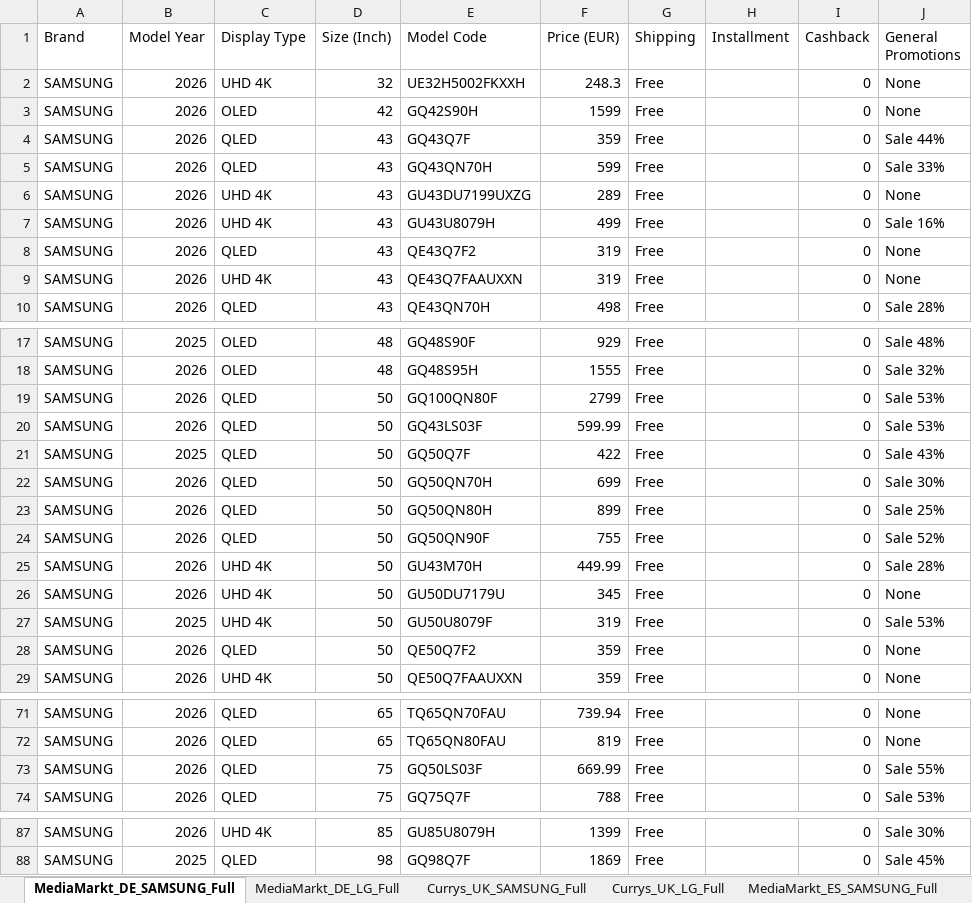
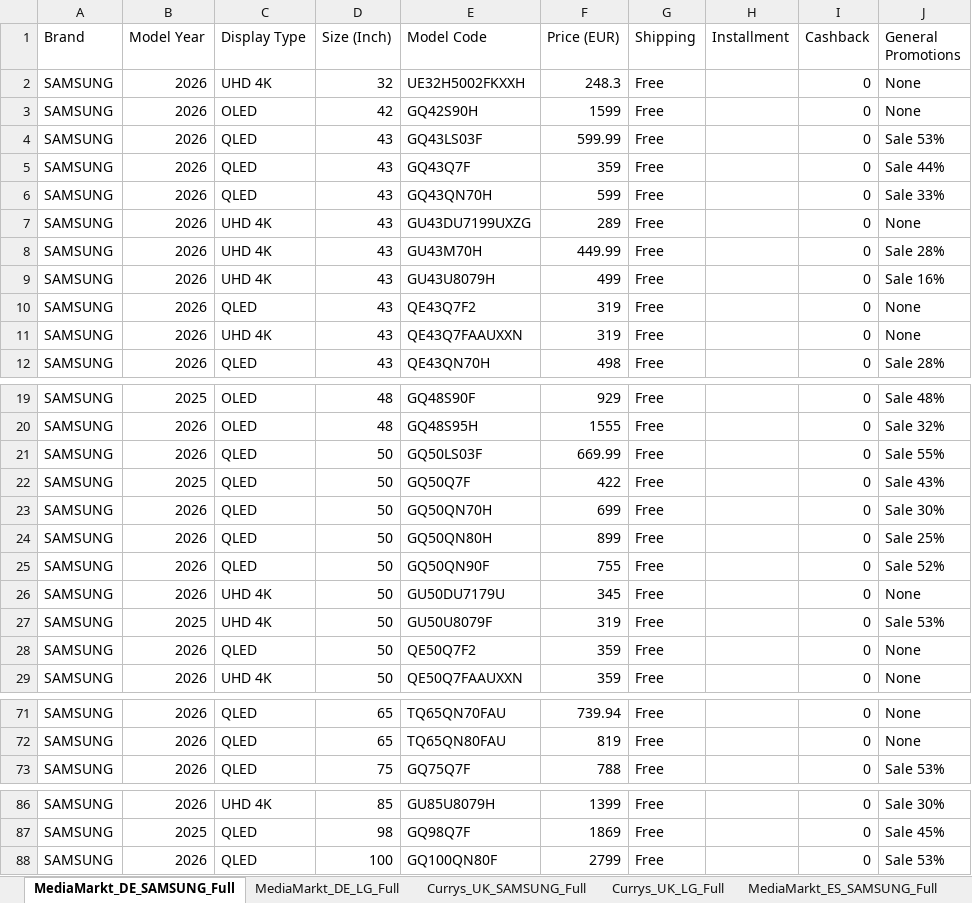
Before and after one commit to harrydhpark/price-tracker, an Excel workbook: History_EU/2026 0912/price tracker_EU_2026 0912_v1.xlsx, sheet MediaMarkt_DE_SAMSUNG_Full, drawn as a sheet; only a part is shown, gaps mark what is left out; values as stored, in another font and other column widths than the file's, no borders; removed rows and columns are numbered as before the commit, all else as after; the diff names each change by its address in the sheet, - before the commit and + after, or states it on an @@ line.

```diff
--- a/History_EU/2026 0912/price tracker_EU_2026 0912_v1.xlsx (sheet MediaMarkt_DE_SAMSUNG_Full)
+++ b/History_EU/2026 0912/price tracker_EU_2026 0912_v1.xlsx (sheet MediaMarkt_DE_SAMSUNG_Full)
+row 4: SAMSUNG | 2026 | QLED | 43 | GQ43LS03F | 599.99 | Free |  | 0 | Sale 53%
+row 8: SAMSUNG | 2026 | UHD 4K | 43 | GU43M70H | 449.99 | Free |  | 0 | Sale 28%
-row 19: SAMSUNG | 2026 | QLED | 50 | GQ100QN80F | 2799 | Free |  | 0 | Sale 53%
-E21 (Model Code): GQ43LS03F
+E21 (Model Code): GQ50LS03F
-F21 (Price (EUR)): 599.99
+F21 (Price (EUR)): 669.99
-J21 (General Promotions): Sale 53%
+J21 (General Promotions): Sale 55%
-row 25: SAMSUNG | 2026 | UHD 4K | 50 | GU43M70H | 449.99 | Free |  | 0 | Sale 28%
-row 73: SAMSUNG | 2026 | QLED | 75 | GQ50LS03F | 669.99 | Free |  | 0 | Sale 55%
+row 88: SAMSUNG | 2026 | QLED | 100 | GQ100QN80F | 2799 | Free |  | 0 | Sale 53%
```
Also changed, not shown: sheet Currys_UK_LG_Full, sheet Currys_UK_SAMSUNG_Full, sheet MediaWorld_IT_LG_Full, sheet MediaMarkt_ES_SAMSUNG_Full, sheet Fnac_FR_SAMSUNG_Full, sheet MediaMarkt_ES_LG_Full, 2 more sheets, hidden cells, data/price tracker_EU_2026 0912_v1.xlsx, 12 other files.
